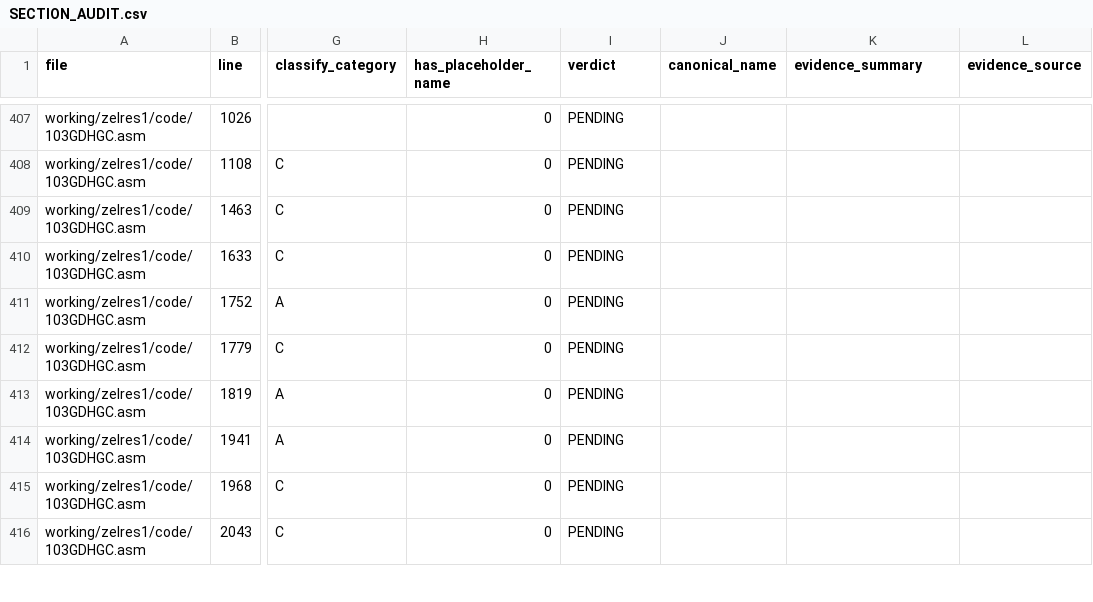
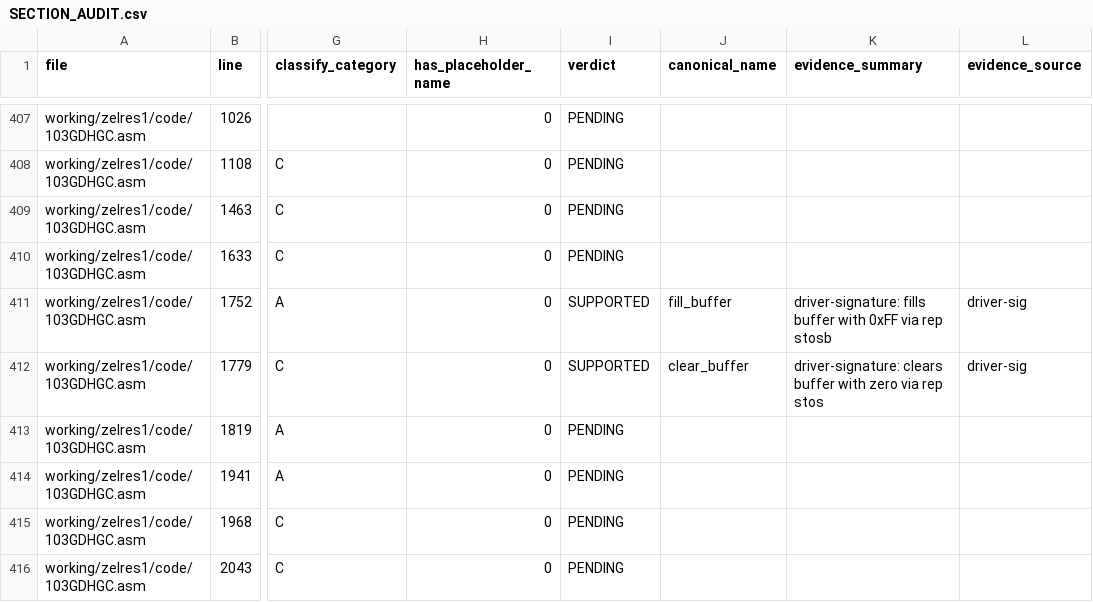
Before and after one commit to nolanvenhola/zeliard, a CSV file: 3_Assembly/tasm/working/SECTION_AUDIT.csv, drawn as a sheet; only a part is shown, gaps mark what is left out; the diff covers the shown part only; the diff names each change by its address in the sheet, - before the commit and + after, or states it on an @@ line.

```diff
--- a/3_Assembly/tasm/working/SECTION_AUDIT.csv
+++ b/3_Assembly/tasm/working/SECTION_AUDIT.csv
-I411:I412 (verdict): PENDING
+I411:I412 (verdict): SUPPORTED
-J411 (canonical_name): (empty)
+J411 (canonical_name): fill_buffer
-K411 (evidence_summary): (empty)
+K411 (evidence_summary): driver-signature: fills buffer with 0xFF via rep stosb
-L411:L412 (evidence_source): (empty)
+L411:L412 (evidence_source): driver-sig
-J412 (canonical_name): (empty)
+J412 (canonical_name): clear_buffer
-K412 (evidence_summary): (empty)
+K412 (evidence_summary): driver-signature: clears buffer with zero via rep stos
```
Also changed, not shown: 178 edited cells elsewhere in this file, 5 other files.
